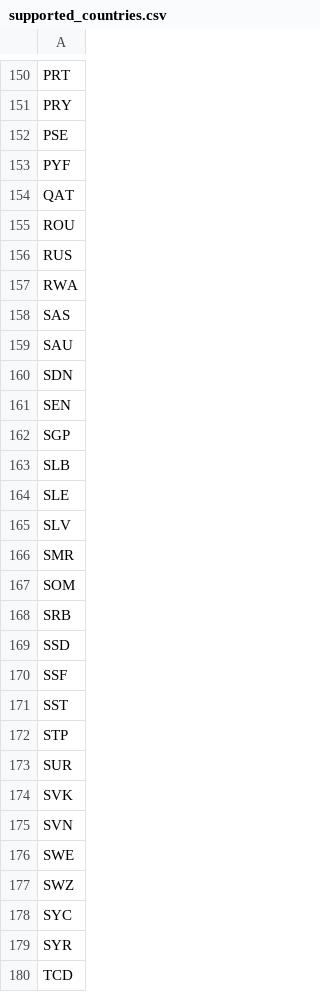
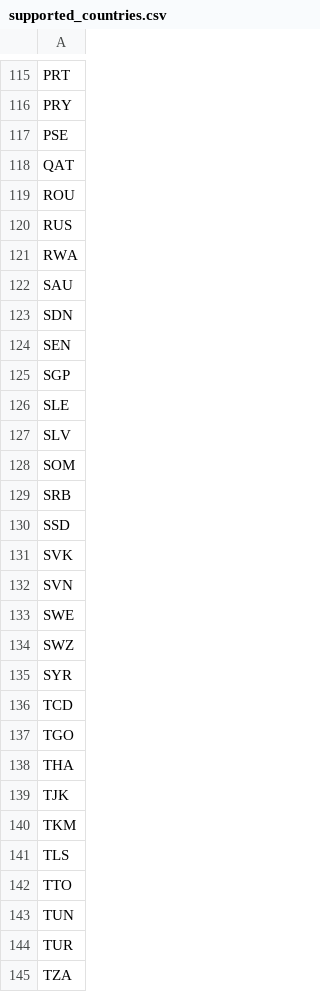
Before and after one commit to S-Maciejewski/geekonomy, a CSV file: data/supported_countries.csv, drawn as a sheet; only a part is shown, gaps mark what is left out; the shorter side is filled out with more unchanged rows; the diff covers the shown part only.

```diff
--- a/data/supported_countries.csv
+++ b/data/supported_countries.csv
@@ -152,3 +117,2 @@ PRY
 PSE
-PYF
 QAT
@@ -157,3 +121,2 @@ RUS
 RWA
-SAS
 SAU
@@ -162,6 +125,4 @@ SEN
 SGP
-SLB
 SLE
 SLV
-SMR
 SOM
@@ -169,6 +130,2 @@ SRB
 SSD
-SSF
-SST
-STP
-SUR
 SVK
@@ -177,3 +134,2 @@ SWE
 SWZ
-SYC
 SYR
```
Also changed, not shown: 1 added row and 43 removed rows elsewhere in this file, server/config/supported_countries.tsv, 10 other files.
